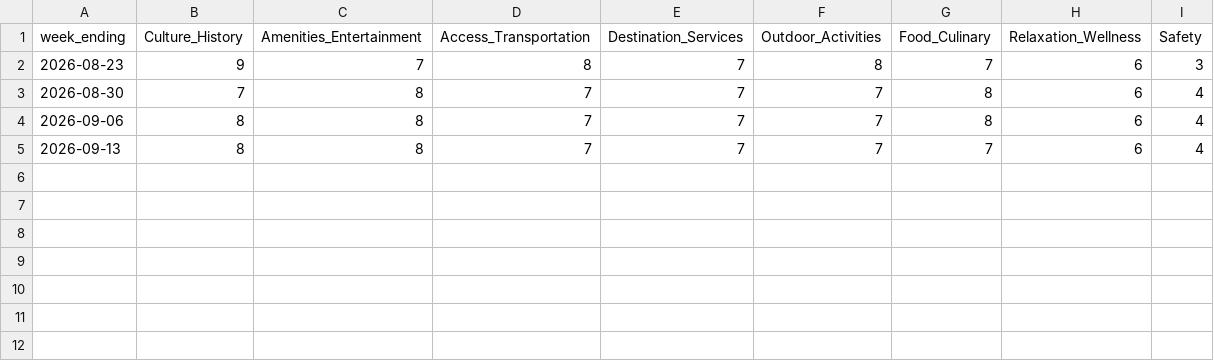
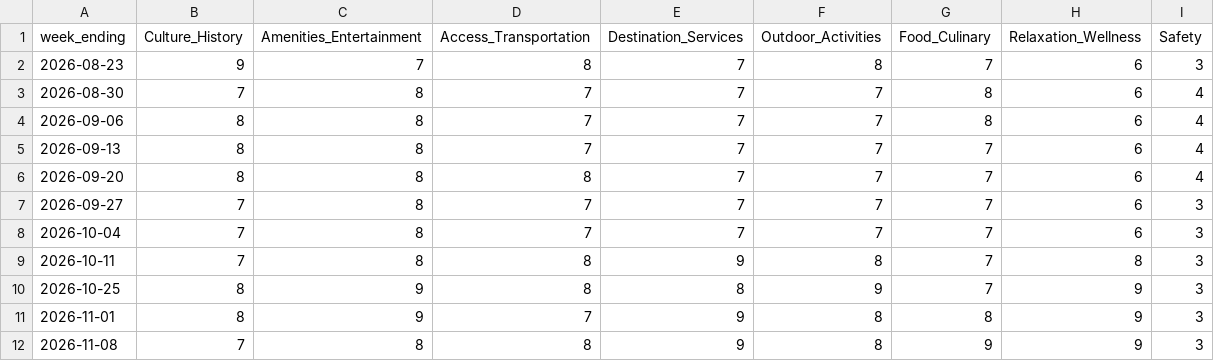
Before and after one commit to hico11/destinationeconomics-data, a CSV file: data/ethiopia-sentiment-tsi8.csv, drawn as a sheet.

Commit message:
Ethiopia sentiment refresh 2026-11-10

```diff
--- a/data/ethiopia-sentiment-tsi8.csv
+++ b/data/ethiopia-sentiment-tsi8.csv
@@ -5 +5,8 @@ week_ending,Culture_History,Amenities_Entertainment,Access_Transportation,Destin
 2026-09-13,8,8,7,7,7,7,6,4
+2026-09-20,8,8,8,7,7,7,6,4
+2026-09-27,7,8,7,7,7,7,6,3
+2026-10-04,7,8,7,7,7,7,6,3
+2026-10-11,7,8,8,9,8,7,8,3
+2026-10-25,8,9,8,8,9,7,9,3
+2026-11-01,8,9,7,9,8,8,9,3
+2026-11-08,7,8,8,9,8,9,9,3
```
